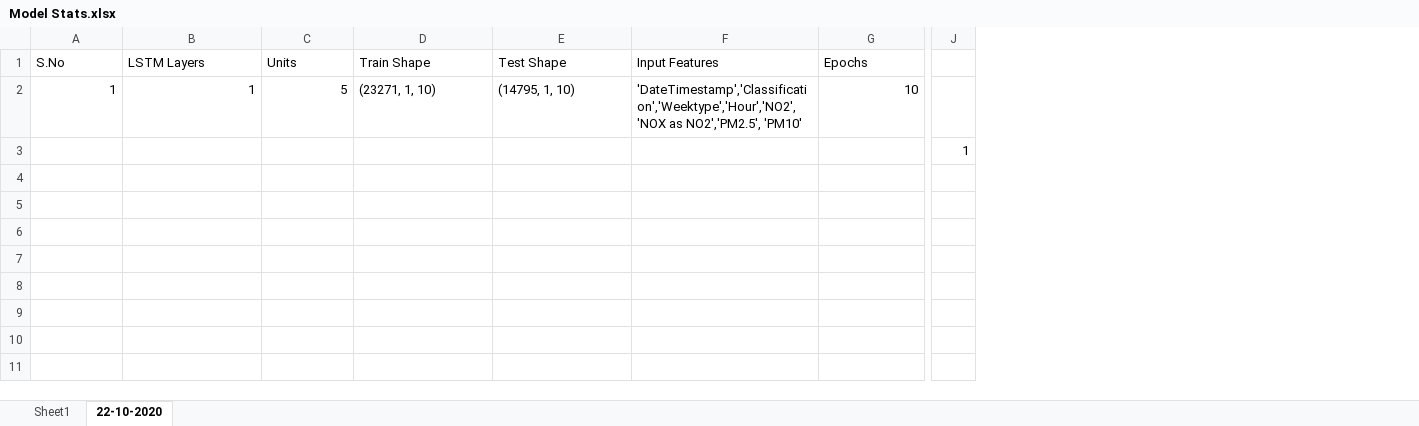
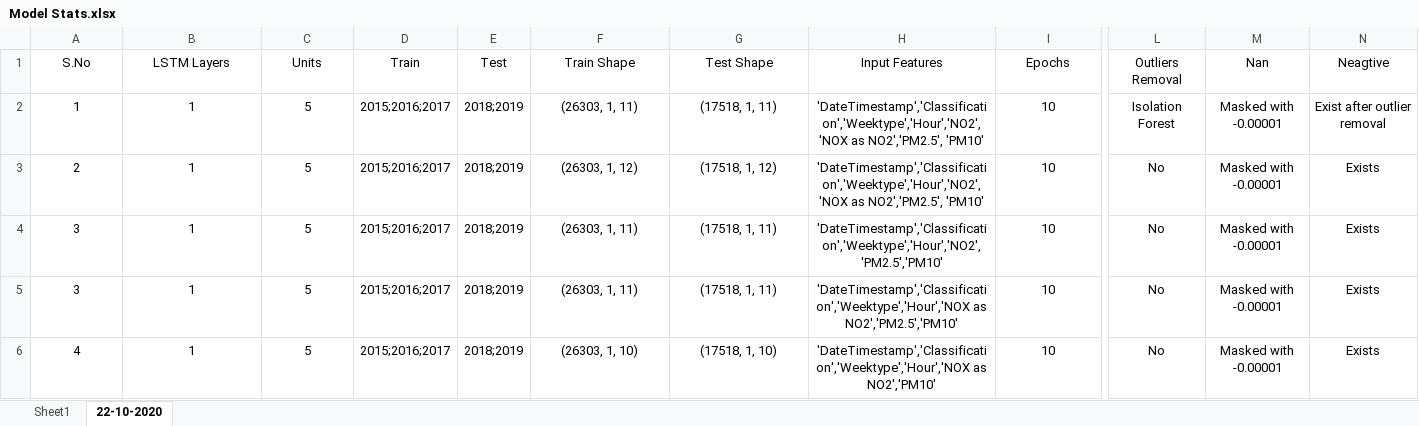
Before and after one commit to uvaiskarni/DAMP, an Excel workbook: Model Stats.xlsx, sheet 22-10-2020, drawn as a sheet; only a part is shown, gaps mark what is left out; values as stored, in another font and other column widths than the file's, no borders; charts and pictures not drawn; removed rows and columns are numbered as before the commit, all else as after; rows hold the shown columns only; the diff covers the shown part only; the diff names each change by its address in the sheet, - before the commit and + after, or states it on an @@ line.

Commit message:
update
22-10-2020. 19:22

```diff
--- a/Model Stats.xlsx (sheet 22-10-2020)
+++ b/Model Stats.xlsx (sheet 22-10-2020)
+column D (Train), rows 2-3: 2015;2016;2017 | 2015;2016;2017
+column E (Test), rows 2-3: 2018;2019 | 2018;2019
-column J, row 3: 1
+column L (Outliers Removal), rows 2-3: Isolation Forest | No
+column M (Nan), rows 2-3: Masked with -0.00001 | Masked with -0.00001
+column N (Neagtive), rows 2-3: Exist after outlier removal | Exists
-A1:C1 alignment: left
+A1:C1 alignment: center
-F1:I1 alignment: left
+F1:I1 alignment: center
-A2:C2 alignment: right
+A2:C2 alignment: center
-F2 (Train Shape): (23271, 1, 10)
+F2 (Train Shape): (26303, 1, 11)
-F2:H2 alignment: left
+F2:H2 alignment: center
-G2 (Test Shape): (14795, 1, 10)
+G2 (Test Shape): (17518, 1, 11)
-I2 alignment: right
+I2 alignment: center
-A3 (S.No): (empty)
+A3 (S.No): 2
-B3 (LSTM Layers): (empty)
+B3 (LSTM Layers): 1
-C3 (Units): (empty)
+C3 (Units): 5
-F3 (Train Shape): (empty)
+F3 (Train Shape): (26303, 1, 12)
-G3 (Test Shape): (empty)
+G3 (Test Shape): (17518, 1, 12)
-H3 (Input Features): (empty)
+H3 (Input Features): 'DateTimestamp','Classification','Weektype','Hour','NO2', 'NOX as NO2','PM2.5', 'PM10'
-I3 (Epochs): (empty)
+I3 (Epochs): 10
+row 4: 3 | 1 | 5 | 2015;2016;2017 | 2018;2019 | (26303, 1, 11) | (17518, 1, 11) | 'DateTimestamp','Classification','Weektype','Hour','NO2','PM2.5','PM10' | 10 | No | Masked with -0.00001 | Exists
+row 5: 3 | 1 | 5 | 2015;2016;2017 | 2018;2019 | (26303, 1, 11) | (17518, 1, 11) | 'DateTimestamp','Classification','Weektype','Hour','NOX as NO2','PM2.5','PM10' | 10 | No | Masked with -0.00001 | Exists
+row 6: 4 | 1 | 5 | 2015;2016;2017 | 2018;2019 | (26303, 1, 10) | (17518, 1, 10) | 'DateTimestamp','Classification','Weektype','Hour','NOX as NO2','PM10' | 10 | No | Masked with -0.00001 | Exists
```
Also changed, not shown: 2 edited cells and cell formats elsewhere in this sheet, charts or pictures.
